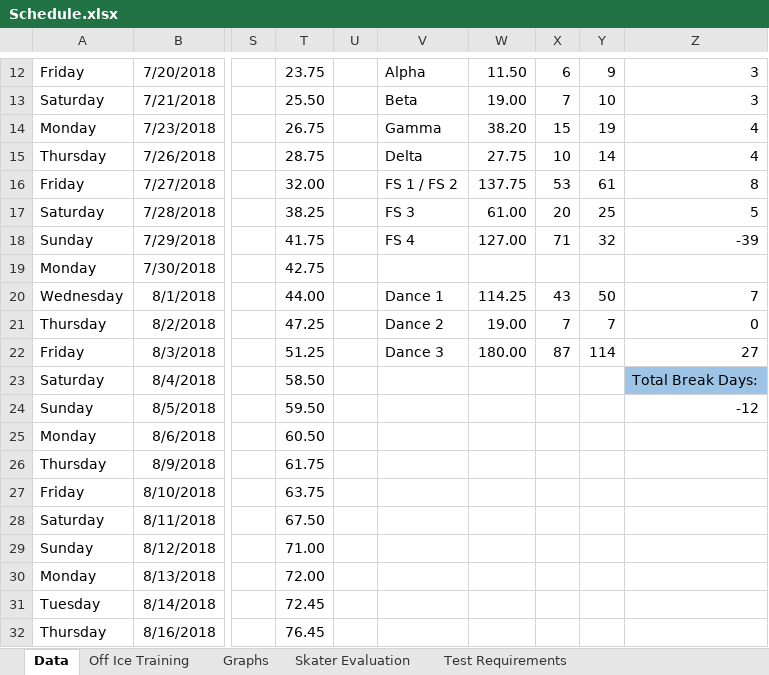
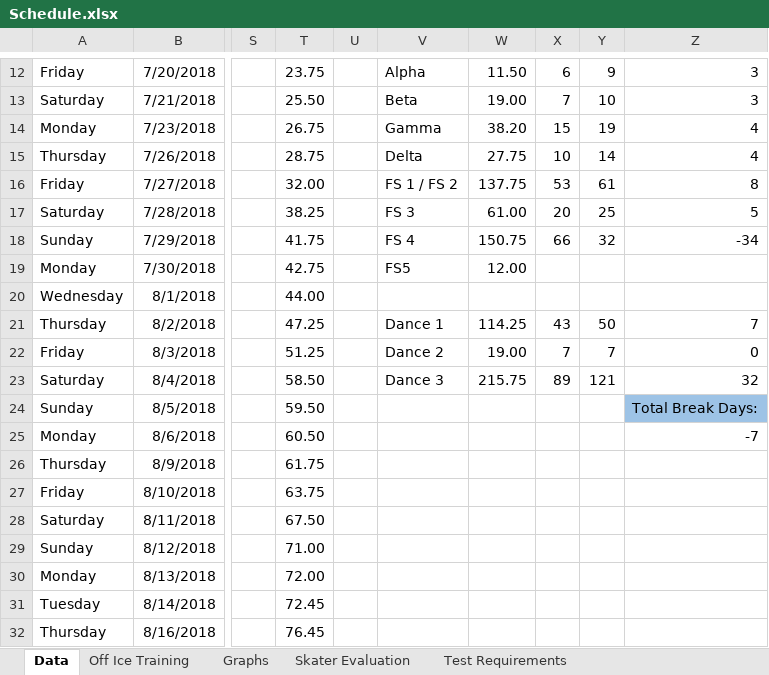
Before and after one commit to agiovengo/SkatingLog, an Excel workbook: Schedule.xlsx, sheet Data, drawn as a sheet; only a part is shown, gaps mark what is left out; values as stored, in another font and other column widths than the file's, no borders; conditional formats not drawn; the diff covers the shown part only; the diff names each change by its address in the sheet, - before the commit and + after, or states it on an @@ line.

```diff
--- a/Schedule.xlsx (sheet Data)
+++ b/Schedule.xlsx (sheet Data)
-W18: 127.00
+W18: 150.75
-X18: 71
+X18: 66
-Z18: -39
+Z18: -34
-V19: (empty)
+V19: FS5
-W19: (empty)
+W19: 12.00
-V20: Dance 1
+V20: (empty)
-W20: 114.25
+W20: (empty)
-X20: 43
+X20: (empty)
-Y20: 50
+Y20: (empty)
-Z20: 7
+Z20: (empty)
-V21: Dance 2
+V21: Dance 1
-W21: 19.00
+W21: 114.25
-X21: 7
+X21: 43
-Y21: 7
+Y21: 50
-Z21: 0
+Z21: 7
-V22: Dance 3
+V22: Dance 2
-W22: 180.00
+W22: 19.00
-X22: 87
+X22: 7
-Y22: 114
+Y22: 7
-Z22: 27
+Z22: 0
-V23: (empty)
+V23: Dance 3
-W23: (empty)
+W23: 215.75
-X23: (empty)
+X23: 89
-Y23: (empty)
+Y23: 121
-Z23: Total Break Days:
+Z23: 32
-Z23 fill: #9DC3E6
+Z23 fill: none
-Z24: -12
+Z24: Total Break Days:
-Z24 fill: none
+Z24 fill: #9DC3E6
-Z25: (empty)
+Z25: -7
```
Also changed, not shown: 7 added rows, 5 removed rows and 90 edited cells elsewhere in this sheet, formulas that keep their value, charts or pictures.
